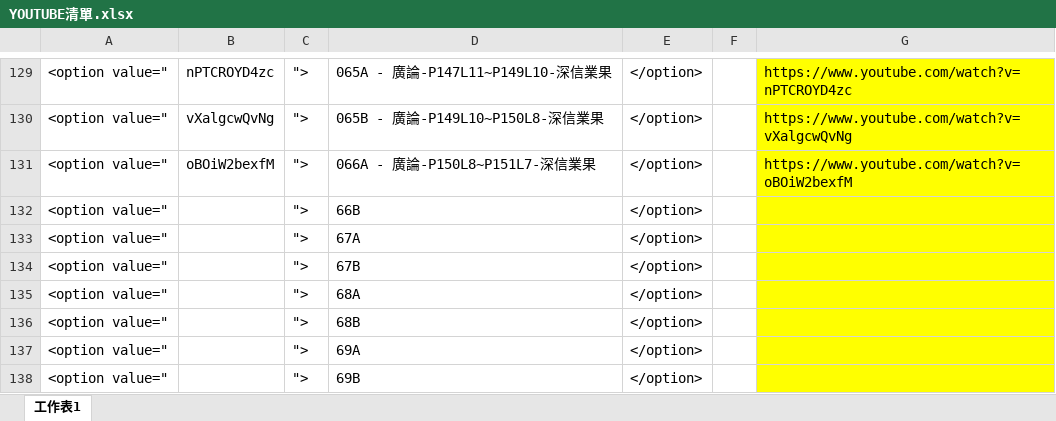
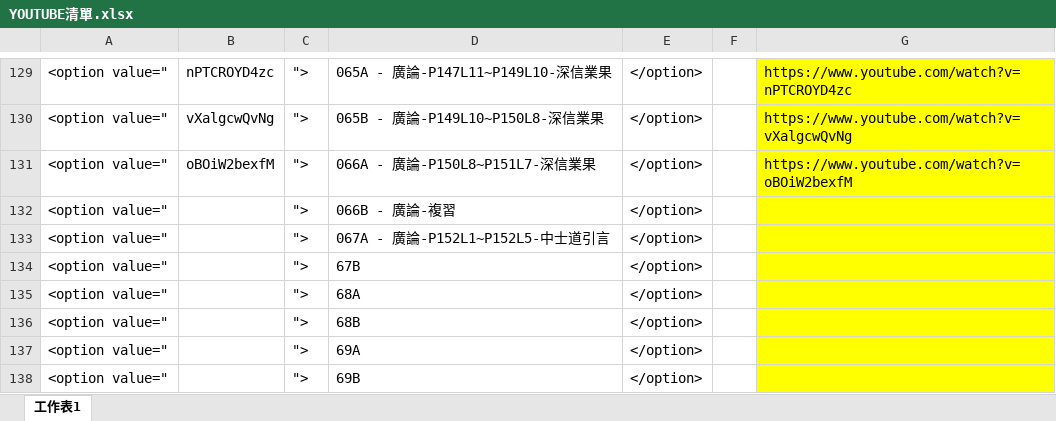
Before and after one commit to jammy912/BW, an Excel workbook: YOUTUBE清單.xlsx, sheet 工作表1, drawn as a sheet; only a part is shown, gaps mark what is left out; values as stored, in another font and other column widths than the file's, no borders; the diff names each change by its address in the sheet, - before the commit and + after, or states it on an @@ line.

```diff
--- a/YOUTUBE清單.xlsx (sheet 工作表1)
+++ b/YOUTUBE清單.xlsx (sheet 工作表1)
-D132: 66B
+D132: 066B - 廣論-複習
-D133: 67A
+D133: 067A - 廣論-P152L1~P152L5-中士道引言
```
Also changed, not shown: 1 other file.
